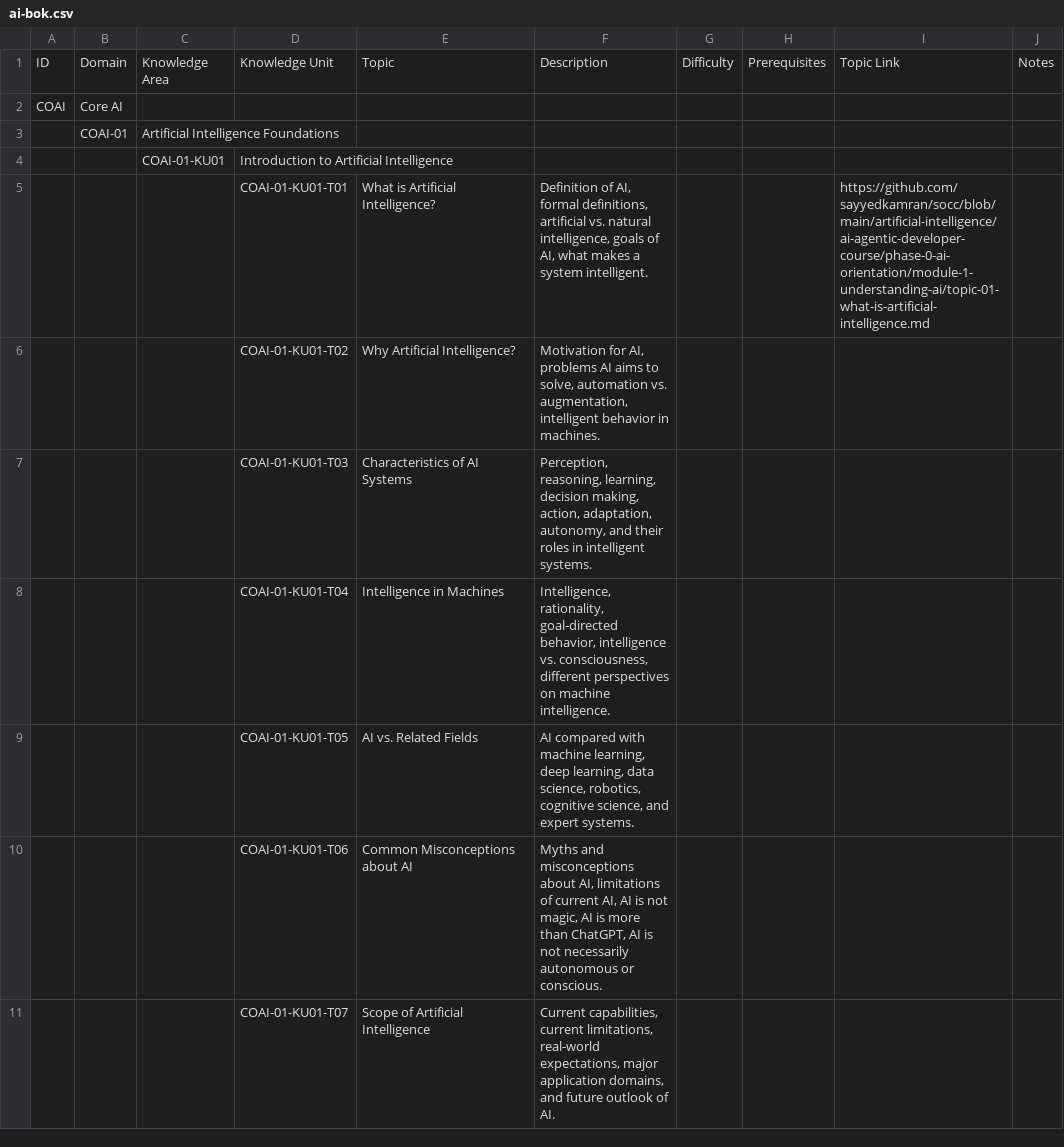
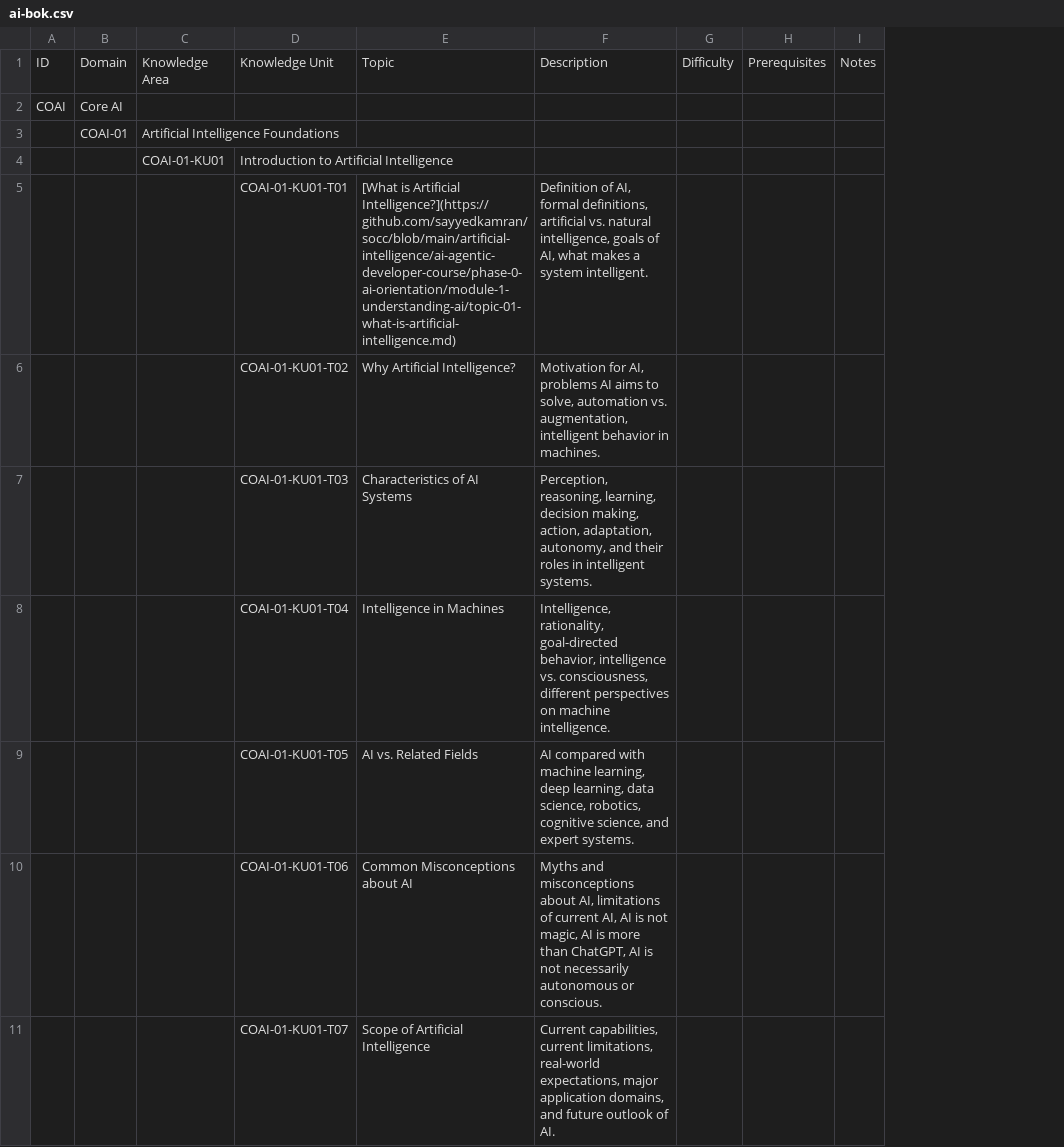
Before and after one commit to sayyedkamran/socc, a CSV file: artificial-intelligence/ai-bok/ai-bok.csv, drawn as a sheet; only a part is shown; the diff names each change by its address in the sheet, - before the commit and + after, or states it on an @@ line.

Commit message:
Fix KU01-T01 experiment: title as forward link, BoK-ID/BoK-Link in topic

```diff
--- a/artificial-intelligence/ai-bok/ai-bok.csv
+++ b/artificial-intelligence/ai-bok/ai-bok.csv
-column I, rows 1-5: Topic Link |  |  |  | https://github.com/sayyedkamran/socc/blob/main/artificial-intelligence/ai-agentic-developer-course/phase-0-ai-orientation/module-1-understanding-ai/topic-01-what-is-artificial-intelligence.md
-E5: What is Artificial Intelligence?
+E5: [What is Artificial Intelligence?](https://github.com/sayyedkamran/socc/blob/main/artificial-intelligence/ai-agentic-developer-course/phase-0-ai-orientation/module-1-understanding-ai/topic-01-what-is-artificial-intelligence.md)
```
Also changed, not shown: 2 other files.
